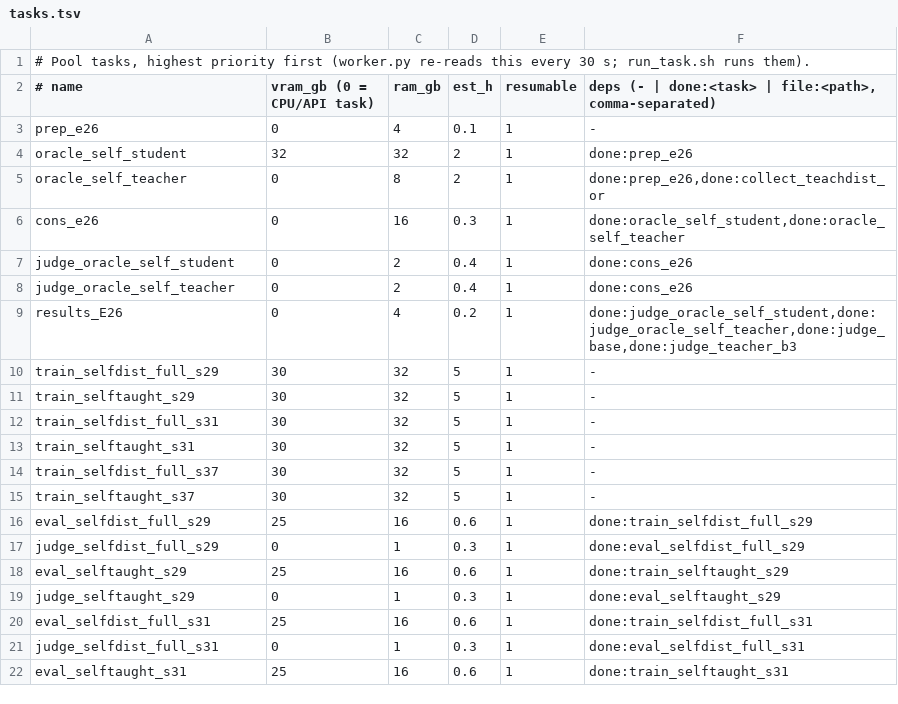
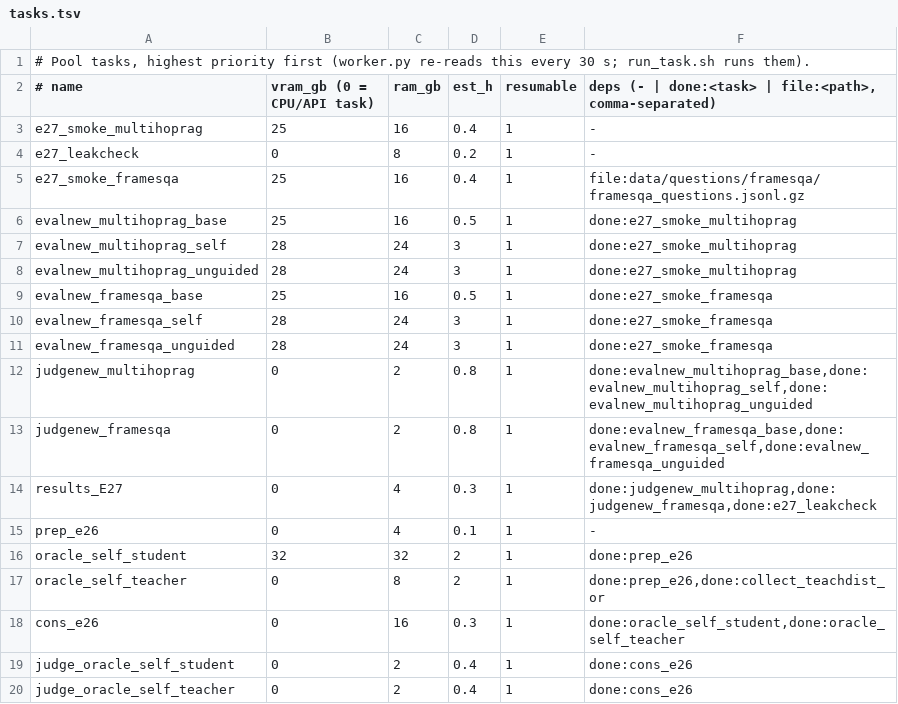
Before and after one commit to ModMaamari/teacher-guidance-distillation-kit, a TSV file: experiments/pool/tasks.tsv, drawn as a sheet; only a part is shown; the shorter side is filled out with more unchanged rows.

Commit message:
Add E27: replicate the self-guided vs unguided comparison on two external benchmarks
MultiHop-RAG (news, 609 documents) and FRAMES (Wikipedia, 824 questions), converted to the kit's
per-question candidate-document format, with a conversion smoke test that gates the real runs and
an 8-gram leak check against our training questions. The same six self-guided and six unguided
students are evaluated on both, so this tests E25's finding on data no arm was trained for.

```diff
--- a/experiments/pool/tasks.tsv
+++ b/experiments/pool/tasks.tsv
@@ -2,2 +2,14 @@
 # name	vram_gb (0 = CPU/API task)	ram_gb	est_h	resumable	deps (- | done:<task> | file:<path>, comma-separated)
+e27_smoke_multihoprag	25	16	0.4	1	-
+e27_leakcheck	0	8	0.2	1	-
+e27_smoke_framesqa	25	16	0.4	1	file:data/questions/framesqa/framesqa_questions.jsonl.gz
+evalnew_multihoprag_base	25	16	0.5	1	done:e27_smoke_multihoprag
+evalnew_multihoprag_self	28	24	3	1	done:e27_smoke_multihoprag
+evalnew_multihoprag_unguided	28	24	3	1	done:e27_smoke_multihoprag
+evalnew_framesqa_base	25	16	0.5	1	done:e27_smoke_framesqa
+evalnew_framesqa_self	28	24	3	1	done:e27_smoke_framesqa
+evalnew_framesqa_unguided	28	24	3	1	done:e27_smoke_framesqa
+judgenew_multihoprag	0	2	0.8	1	done:evalnew_multihoprag_base,done:evalnew_multihoprag_self,done:evalnew_multihoprag_unguided
+judgenew_framesqa	0	2	0.8	1	done:evalnew_framesqa_base,done:evalnew_framesqa_self,done:evalnew_framesqa_unguided
+results_E27	0	4	0.3	1	done:judgenew_multihoprag,done:judgenew_framesqa,done:e27_leakcheck
 prep_e26	0	4	0.1	1	-
```
Also changed, not shown: 6 other files.
